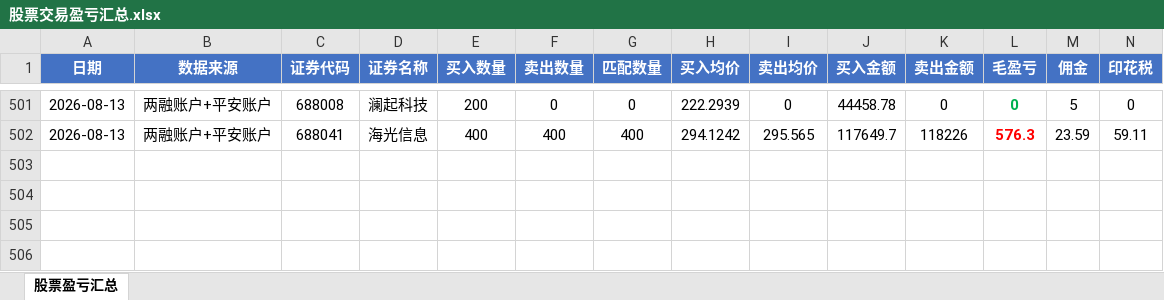
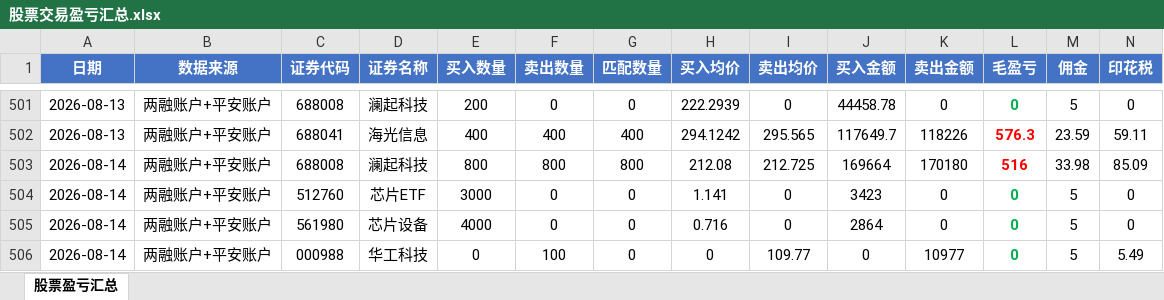
Before and after one commit to ooojedyooo/short-term-trading, an Excel workbook: 股票交易盈亏汇总.xlsx, sheet 股票盈亏汇总, drawn as a sheet; only a part is shown, gaps mark what is left out; values as stored, in another font and other column widths than the file's, no borders; rows hold the shown columns only; the diff names each change by its address in the sheet, - before the commit and + after, or states it on an @@ line.

Commit message:
2026-08-14 交易分析：两融+平安双账户，当日+376.44（澜起配对盈396.93，芯片ETF/芯片设备买入+华工科技卖出未平仓）；刷新当月2026-08与当年2026跨天配对

```diff
--- a/股票交易盈亏汇总.xlsx (sheet 股票盈亏汇总)
+++ b/股票交易盈亏汇总.xlsx (sheet 股票盈亏汇总)
+row 503: 2026-08-14 | 两融账户+平安账户 | 688008 | 澜起科技 | 800 | 800 | 800 | 212.08 | 212.725 | 169664 | 170180 | 516 | 33.98 | 85.09
+row 504: 2026-08-14 | 两融账户+平安账户 | 512760 | 芯片ETF | 3000 | 0 | 0 | 1.141 | 0 | 3423 | 0 | 0 | 5 | 0
+row 505: 2026-08-14 | 两融账户+平安账户 | 561980 | 芯片设备 | 4000 | 0 | 0 | 0.716 | 0 | 2864 | 0 | 0 | 5 | 0
+row 506: 2026-08-14 | 两融账户+平安账户 | 000988 | 华工科技 | 0 | 100 | 0 | 0 | 109.77 | 0 | 10977 | 0 | 5 | 5.49
```
Also changed, not shown: reports/剩余持仓_2026-08.xlsx, reports/剩余持仓_2026年度.xlsx, 8 other files.
